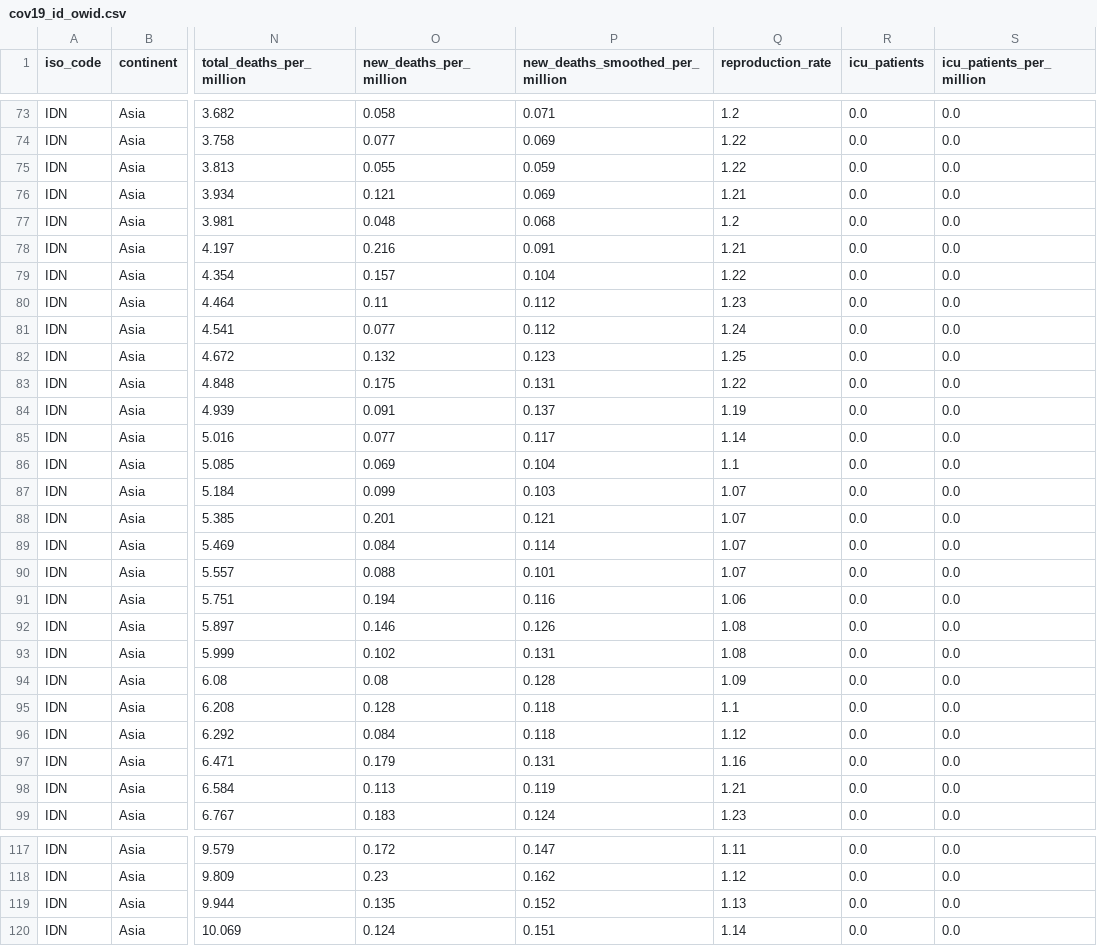
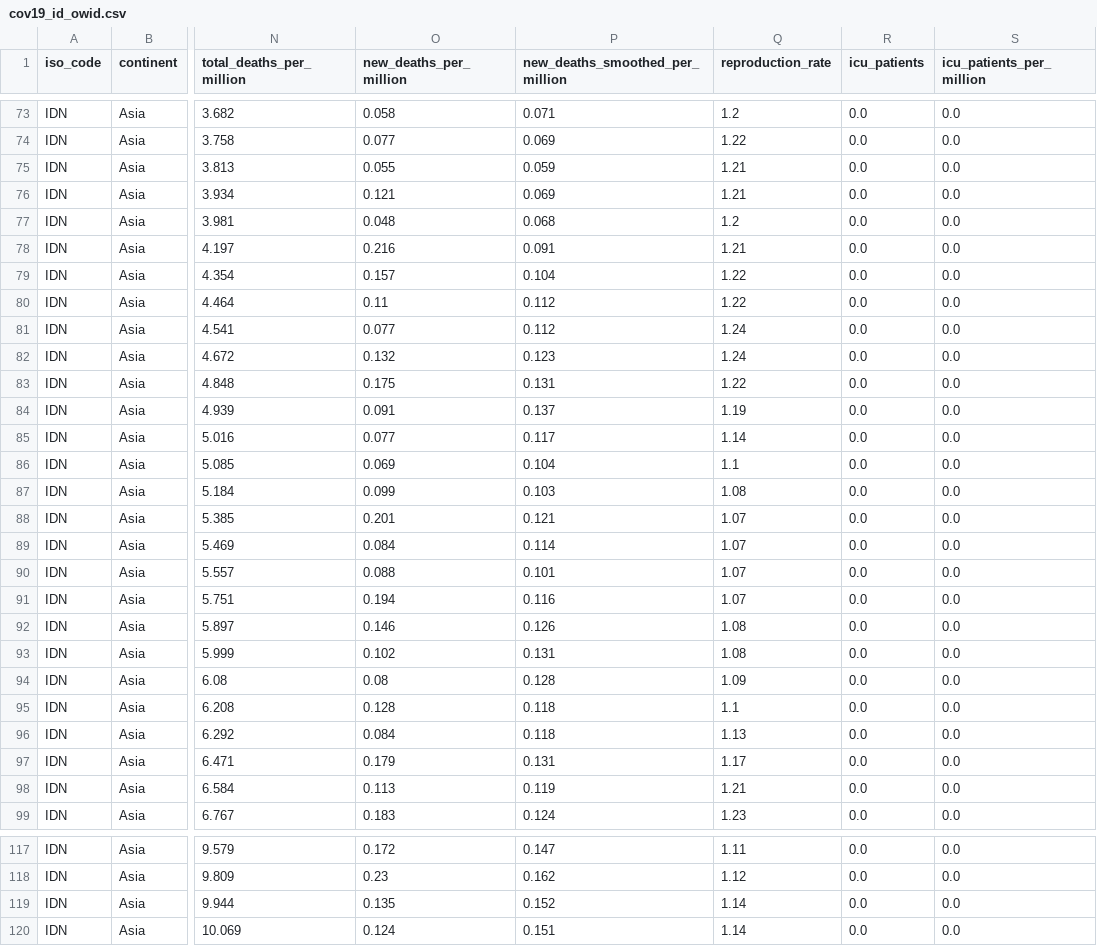
Before and after one commit to Danish-1311/Covid19-Report-Indonesia, a CSV file: Dataset/Owid/cov19_id_owid.csv, drawn as a sheet; only a part is shown, gaps mark what is left out; the diff covers the shown part only; the diff names each change by its address in the sheet, - before the commit and + after, or states it on an @@ line.

```diff
--- a/Dataset/Owid/cov19_id_owid.csv
+++ b/Dataset/Owid/cov19_id_owid.csv
-Q75 (reproduction_rate): 1.22
+Q75 (reproduction_rate): 1.21
-Q80 (reproduction_rate): 1.23
+Q80 (reproduction_rate): 1.22
-Q82 (reproduction_rate): 1.25
+Q82 (reproduction_rate): 1.24
-Q87 (reproduction_rate): 1.07
+Q87 (reproduction_rate): 1.08
-Q91 (reproduction_rate): 1.06
+Q91 (reproduction_rate): 1.07
-Q96 (reproduction_rate): 1.12
+Q96 (reproduction_rate): 1.13
-Q97 (reproduction_rate): 1.16
+Q97 (reproduction_rate): 1.17
-Q119 (reproduction_rate): 1.13
+Q119 (reproduction_rate): 1.14
```
Also changed, not shown: 2 added rows and 69 edited cells elsewhere in this file, 1 other file.
